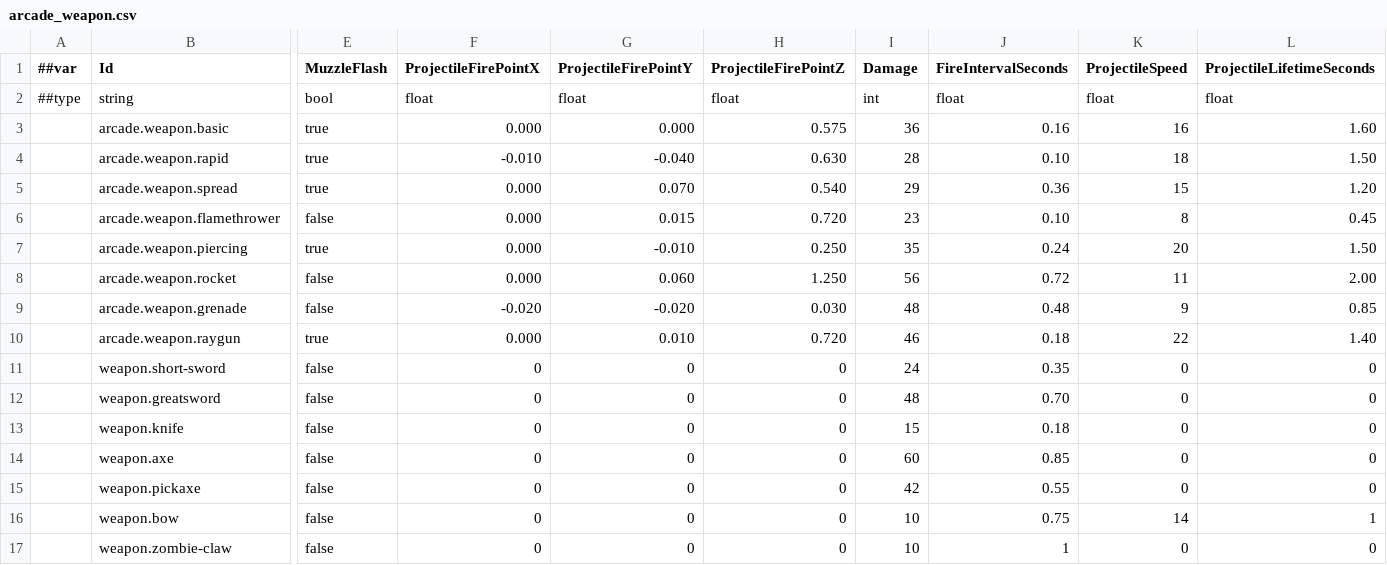
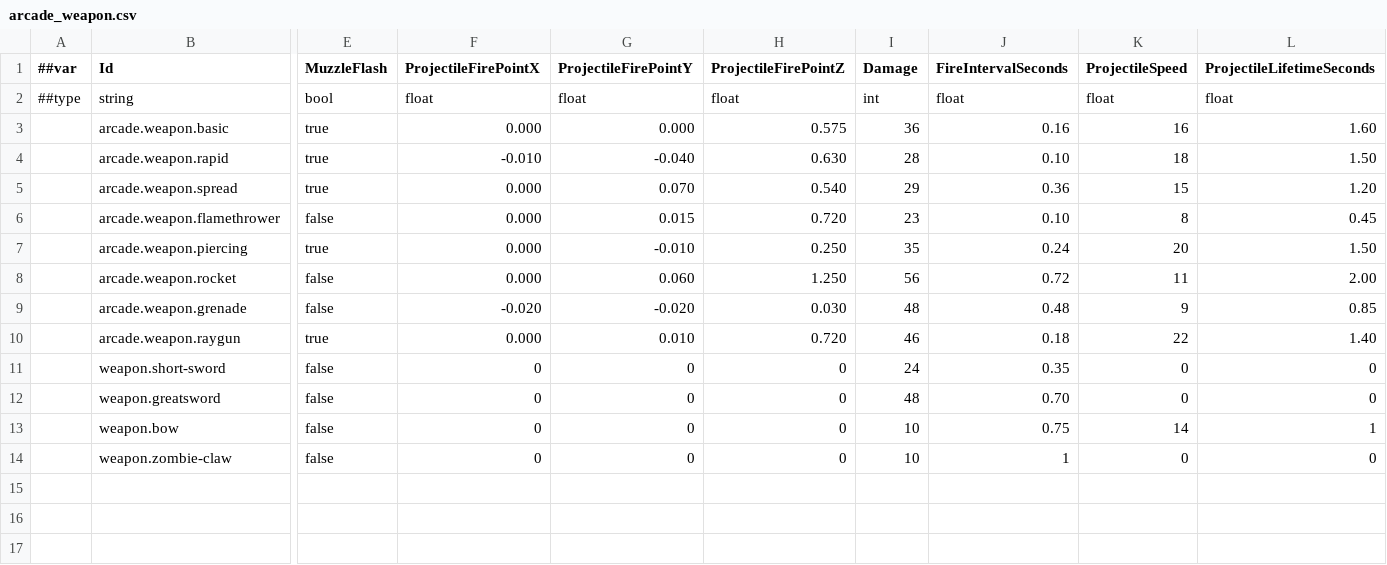
Before and after one commit to godspacecc/FirepowerLoop, a CSV file: Config/DataCsv/arcade_weapon.csv, drawn as a sheet; only a part is shown, gaps mark what is left out; rows hold the shown columns only; the diff names each change by its address in the sheet, - before the commit and + after, or states it on an @@ line.

```diff
--- a/Config/DataCsv/arcade_weapon.csv
+++ b/Config/DataCsv/arcade_weapon.csv
-row 13:  | weapon.knife | false | 0 | 0 | 0 | 15 | 0.18 | 0 | 0
-row 14:  | weapon.axe | false | 0 | 0 | 0 | 60 | 0.85 | 0 | 0
-row 15:  | weapon.pickaxe | false | 0 | 0 | 0 | 42 | 0.55 | 0 | 0
```
Also changed, not shown: 8 other files.
